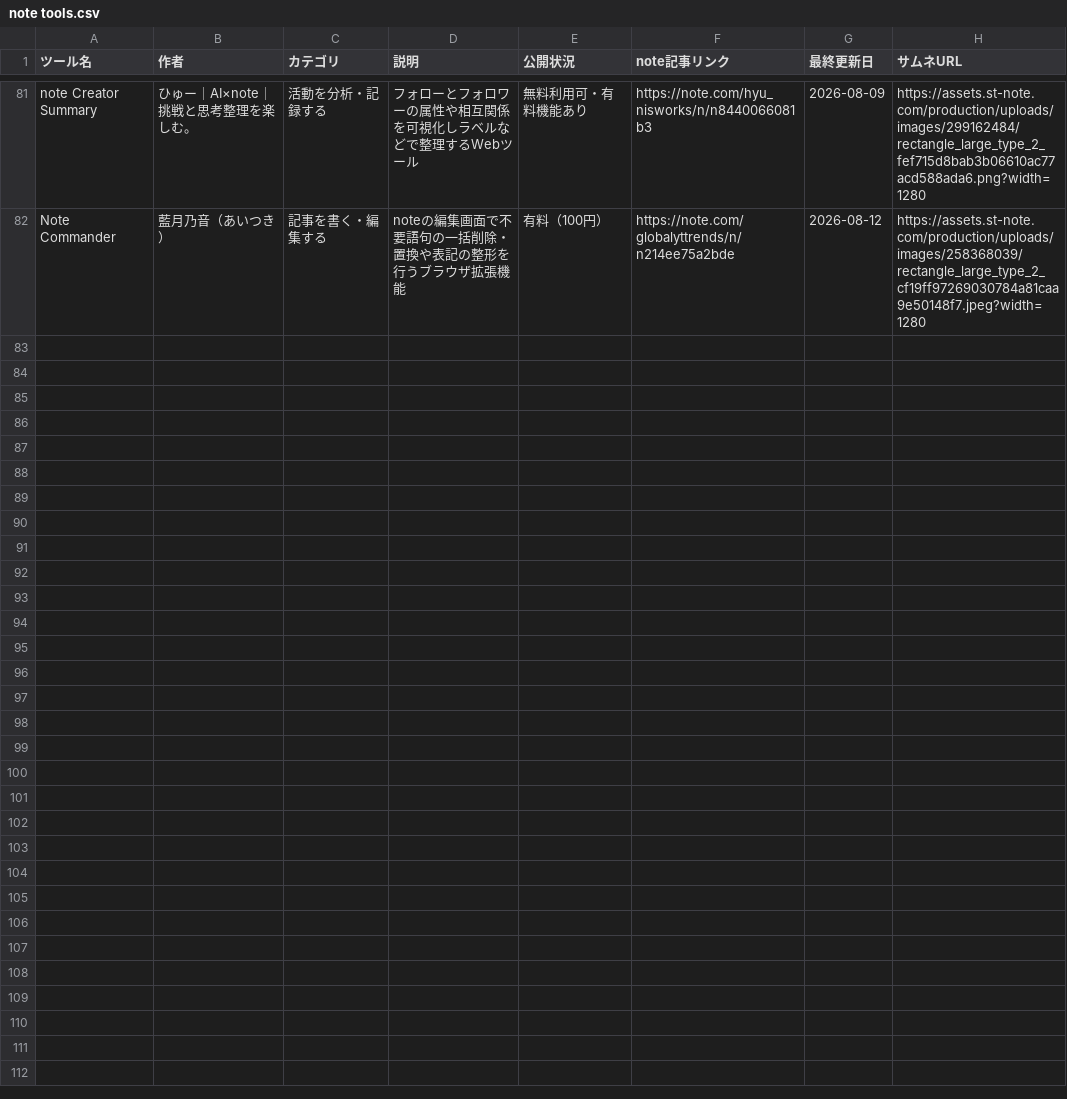
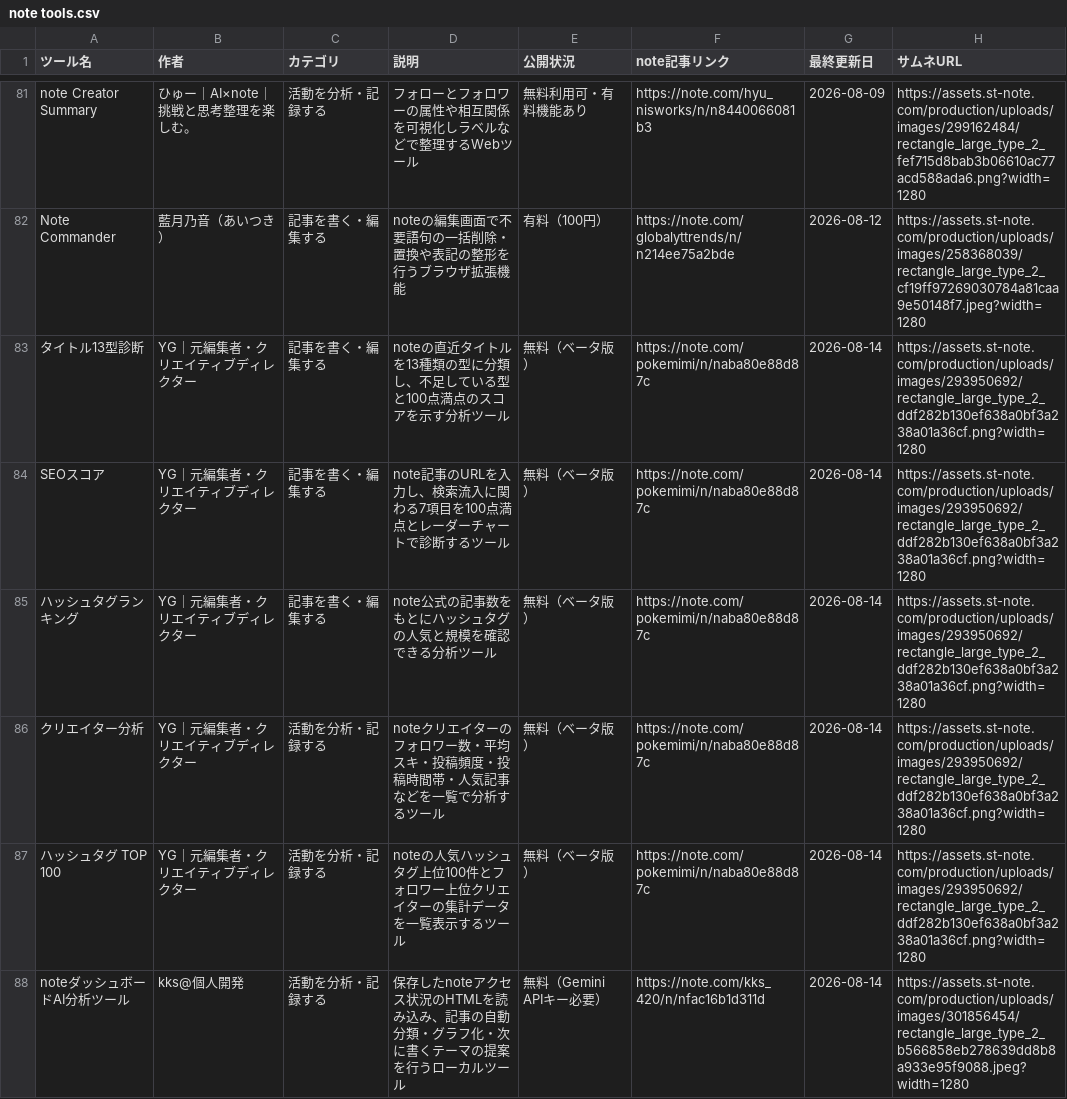
Before and after one commit to Ashes-tribirth/note-tools-site, a CSV file: note tools.csv, drawn as a sheet; only a part is shown, gaps mark what is left out; the diff names each change by its address in the sheet, - before the commit and + after, or states it on an @@ line.

```diff
--- a/note tools.csv
+++ b/note tools.csv
+row 83: タイトル13型診断 | YG｜元編集者・クリエイティブディレクター | 記事を書く・編集する | noteの直近タイトルを13種類の型に分類し、不足している型と100点満点のスコアを示す分析ツール | 無料（ベータ版） | https://note.com/pokemimi/n/naba80e88d87c | 2026-08-14 | https://assets.st-note.com/production/uploads/images/293950692/rectangle_large_type_2_ddf282b130ef638a0bf3a238a01a36cf.png?width=1280
+row 84: SEOスコア | YG｜元編集者・クリエイティブディレクター | 記事を書く・編集する | note記事のURLを入力し、検索流入に関わる7項目を100点満点とレーダーチャートで診断するツール | 無料（ベータ版） | https://note.com/pokemimi/n/naba80e88d87c | 2026-08-14 | https://assets.st-note.com/production/uploads/images/293950692/rectangle_large_type_2_ddf282b130ef638a0bf3a238a01a36cf.png?width=1280
+row 85: ハッシュタグランキング | YG｜元編集者・クリエイティブディレクター | 記事を書く・編集する | note公式の記事数をもとにハッシュタグの人気と規模を確認できる分析ツール | 無料（ベータ版） | https://note.com/pokemimi/n/naba80e88d87c | 2026-08-14 | https://assets.st-note.com/production/uploads/images/293950692/rectangle_large_type_2_ddf282b130ef638a0bf3a238a01a36cf.png?width=1280
+row 86: クリエイター分析 | YG｜元編集者・クリエイティブディレクター | 活動を分析・記録する | noteクリエイターのフォロワー数・平均スキ・投稿頻度・投稿時間帯・人気記事などを一覧で分析するツール | 無料（ベータ版） | https://note.com/pokemimi/n/naba80e88d87c | 2026-08-14 | https://assets.st-note.com/production/uploads/images/293950692/rectangle_large_type_2_ddf282b130ef638a0bf3a238a01a36cf.png?width=1280
+row 87: ハッシュタグ TOP 100 | YG｜元編集者・クリエイティブディレクター | 活動を分析・記録する | noteの人気ハッシュタグ上位100件とフォロワー上位クリエイターの集計データを一覧表示するツール | 無料（ベータ版） | https://note.com/pokemimi/n/naba80e88d87c | 2026-08-14 | https://assets.st-note.com/production/uploads/images/293950692/rectangle_large_type_2_ddf282b130ef638a0bf3a238a01a36cf.png?width=1280
+row 88: noteダッシュボードAI分析ツール | kks@個人開発 | 活動を分析・記録する | 保存したnoteアクセス状況のHTMLを読み込み、記事の自動分類・グラフ化・次に書くテーマの提案を行うローカルツール | 無料（Gemini APIキー必要） | https://note.com/kks_420/n/nfac16b1d311d | 2026-08-14 | https://assets.st-note.com/production/uploads/images/301856454/rectangle_large_type_2_b566858eb278639dd8b8a933e95f9088.jpeg?width=1280
```
Also changed, not shown: 1 other file.
